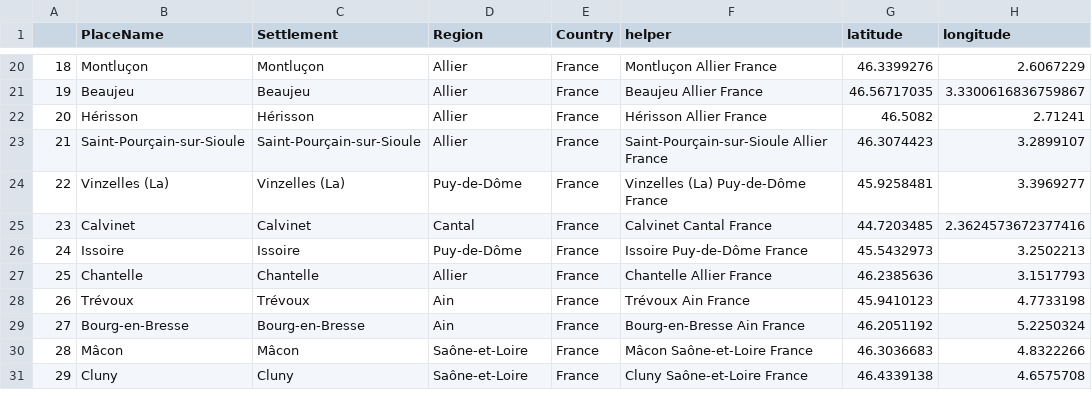
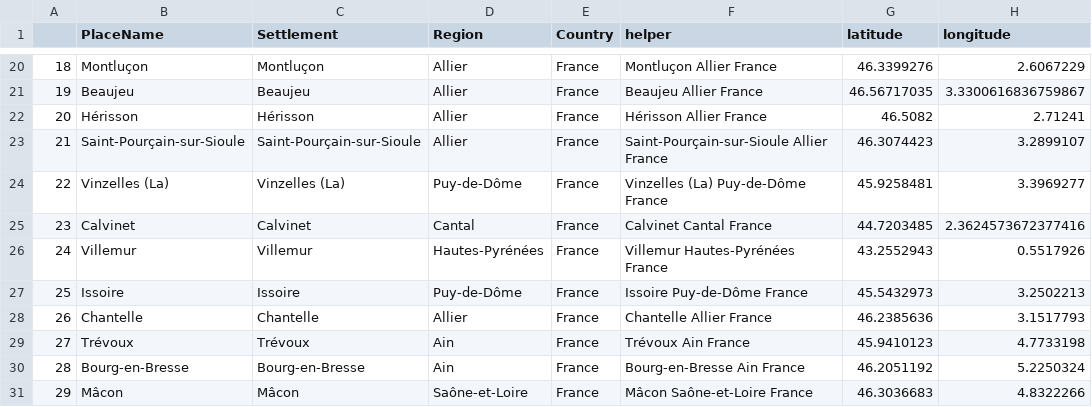
Before and after one commit to jeandamien-genero/actes-bourbon, a CSV file: app/static/csv/locorum_output.csv, drawn as a sheet; only a part is shown, gaps mark what is left out; the shorter side is filled out with more unchanged rows; addresses are those after the commit; the diff names each change by its address in the sheet, - before the commit and + after, or states it on an @@ line.

Commit message:
update places

```diff
--- a/app/static/csv/locorum_output.csv
+++ b/app/static/csv/locorum_output.csv
+row 26: 24 | Villemur | Villemur | Hautes-Pyrénées | France | Villemur Hautes-Pyrénées France | 43.2552943 | 0.5517926
@@ column A renumbered from row 27 down @@
```
Also changed, not shown: 3 other files.
